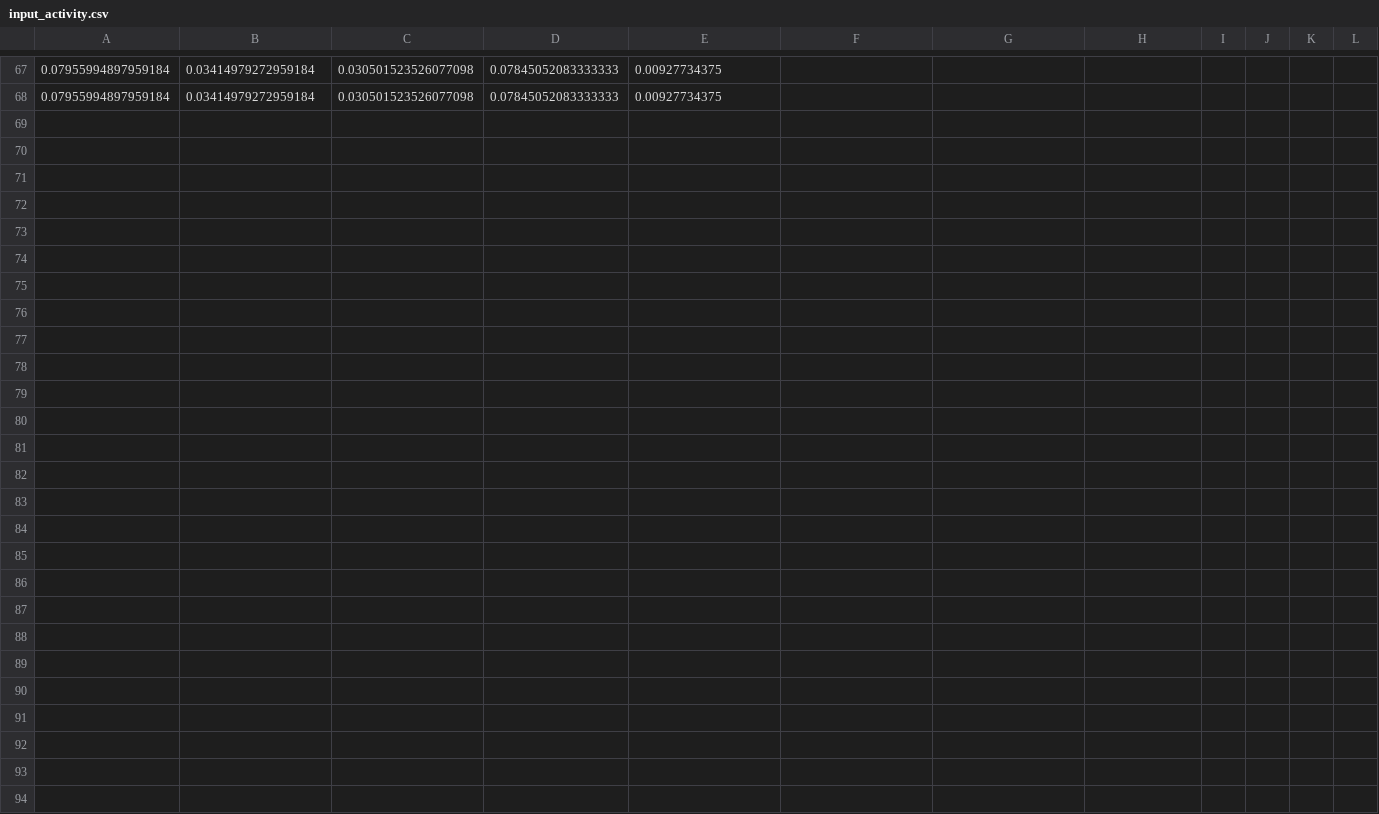
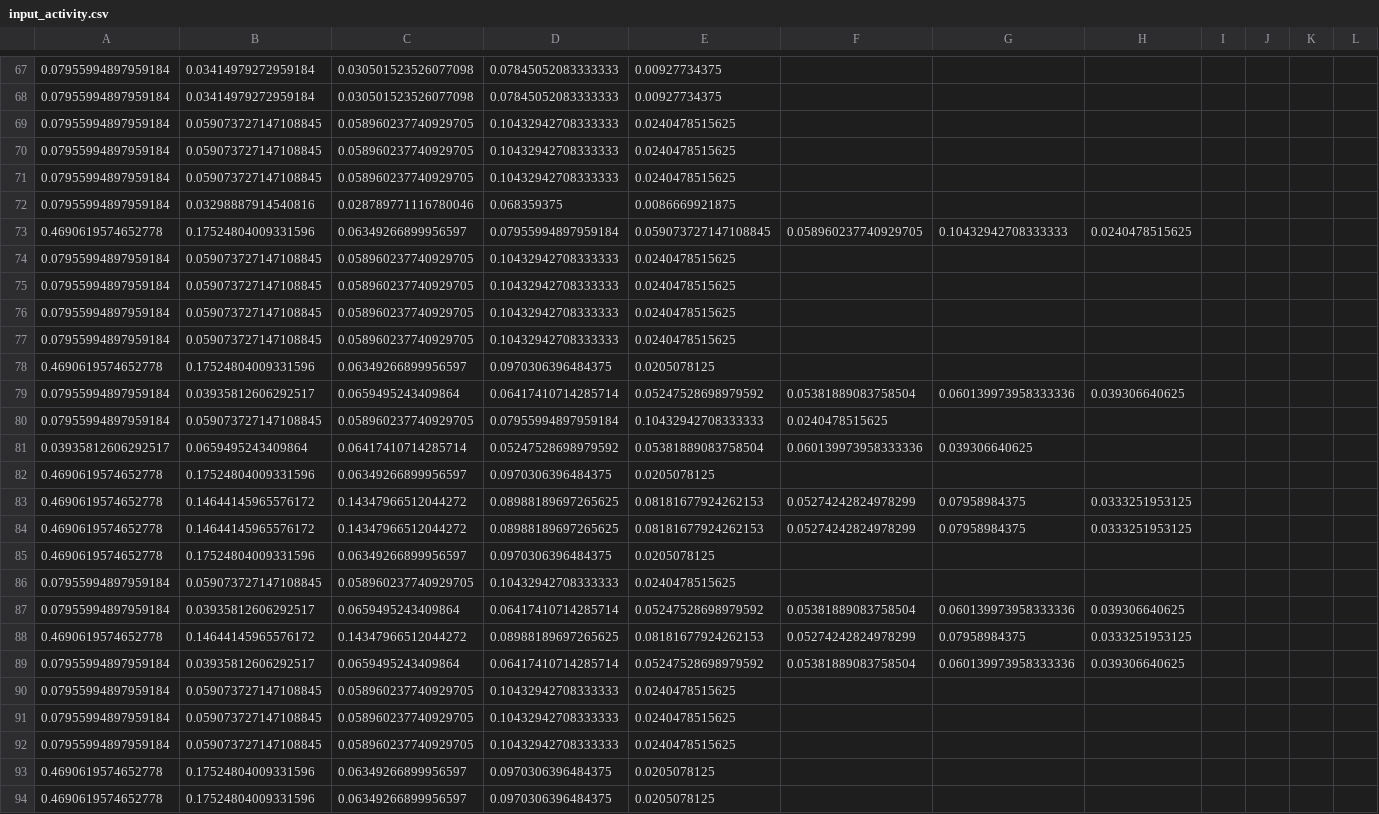
Before and after one commit to ChWol/Thesis, a CSV file: Training_pytorch/input_activity.csv, drawn as a sheet; only a part is shown, gaps mark what is left out; rows hold the shown columns only; the diff names each change by its address in the sheet, - before the commit and + after, or states it on an @@ line.

```diff
--- a/Training_pytorch/input_activity.csv
+++ b/Training_pytorch/input_activity.csv
+row 69: 0.07955994897959184 | 0.059073727147108845 | 0.058960237740929705 | 0.10432942708333333 | 0.0240478515625
+row 70: 0.07955994897959184 | 0.059073727147108845 | 0.058960237740929705 | 0.10432942708333333 | 0.0240478515625
+row 71: 0.07955994897959184 | 0.059073727147108845 | 0.058960237740929705 | 0.10432942708333333 | 0.0240478515625
+row 72: 0.07955994897959184 | 0.03298887914540816 | 0.028789771116780046 | 0.068359375 | 0.0086669921875
+row 73: 0.4690619574652778 | 0.17524804009331596 | 0.06349266899956597 | 0.07955994897959184 | 0.059073727147108845 | 0.058960237740929705 | 0.10432942708333333 | 0.0240478515625
+row 74: 0.07955994897959184 | 0.059073727147108845 | 0.058960237740929705 | 0.10432942708333333 | 0.0240478515625
+row 75: 0.07955994897959184 | 0.059073727147108845 | 0.058960237740929705 | 0.10432942708333333 | 0.0240478515625
+row 76: 0.07955994897959184 | 0.059073727147108845 | 0.058960237740929705 | 0.10432942708333333 | 0.0240478515625
+row 77: 0.07955994897959184 | 0.059073727147108845 | 0.058960237740929705 | 0.10432942708333333 | 0.0240478515625
+row 78: 0.4690619574652778 | 0.17524804009331596 | 0.06349266899956597 | 0.0970306396484375 | 0.0205078125
+row 79: 0.07955994897959184 | 0.03935812606292517 | 0.0659495243409864 | 0.06417410714285714 | 0.05247528698979592 | 0.05381889083758504 | 0.060139973958333336 | 0.039306640625
+row 80: 0.07955994897959184 | 0.059073727147108845 | 0.058960237740929705 | 0.07955994897959184 | 0.10432942708333333 | 0.0240478515625
+row 81: 0.03935812606292517 | 0.0659495243409864 | 0.06417410714285714 | 0.05247528698979592 | 0.05381889083758504 | 0.060139973958333336 | 0.039306640625
+row 82: 0.4690619574652778 | 0.17524804009331596 | 0.06349266899956597 | 0.0970306396484375 | 0.0205078125
+row 83: 0.4690619574652778 | 0.14644145965576172 | 0.14347966512044272 | 0.08988189697265625 | 0.08181677924262153 | 0.05274242824978299 | 0.07958984375 | 0.0333251953125
+row 84: 0.4690619574652778 | 0.14644145965576172 | 0.14347966512044272 | 0.08988189697265625 | 0.08181677924262153 | 0.05274242824978299 | 0.07958984375 | 0.0333251953125
+row 85: 0.4690619574652778 | 0.17524804009331596 | 0.06349266899956597 | 0.0970306396484375 | 0.0205078125
+row 86: 0.07955994897959184 | 0.059073727147108845 | 0.058960237740929705 | 0.10432942708333333 | 0.0240478515625
+row 87: 0.07955994897959184 | 0.03935812606292517 | 0.0659495243409864 | 0.06417410714285714 | 0.05247528698979592 | 0.05381889083758504 | 0.060139973958333336 | 0.039306640625
+row 88: 0.4690619574652778 | 0.14644145965576172 | 0.14347966512044272 | 0.08988189697265625 | 0.08181677924262153 | 0.05274242824978299 | 0.07958984375 | 0.0333251953125
+row 89: 0.07955994897959184 | 0.03935812606292517 | 0.0659495243409864 | 0.06417410714285714 | 0.05247528698979592 | 0.05381889083758504 | 0.060139973958333336 | 0.039306640625
+row 90: 0.07955994897959184 | 0.059073727147108845 | 0.058960237740929705 | 0.10432942708333333 | 0.0240478515625
+row 91: 0.07955994897959184 | 0.059073727147108845 | 0.058960237740929705 | 0.10432942708333333 | 0.0240478515625
+row 92: 0.07955994897959184 | 0.059073727147108845 | 0.058960237740929705 | 0.10432942708333333 | 0.0240478515625
+row 93: 0.4690619574652778 | 0.17524804009331596 | 0.06349266899956597 | 0.0970306396484375 | 0.0205078125
+row 94: 0.4690619574652778 | 0.17524804009331596 | 0.06349266899956597 | 0.0970306396484375 | 0.0205078125
```
Also changed, not shown: Training_pytorch/NeuroSim_Results_Each_Epoch/NeuroSim_Breakdown_Epock_5.csv, 5 other files.
